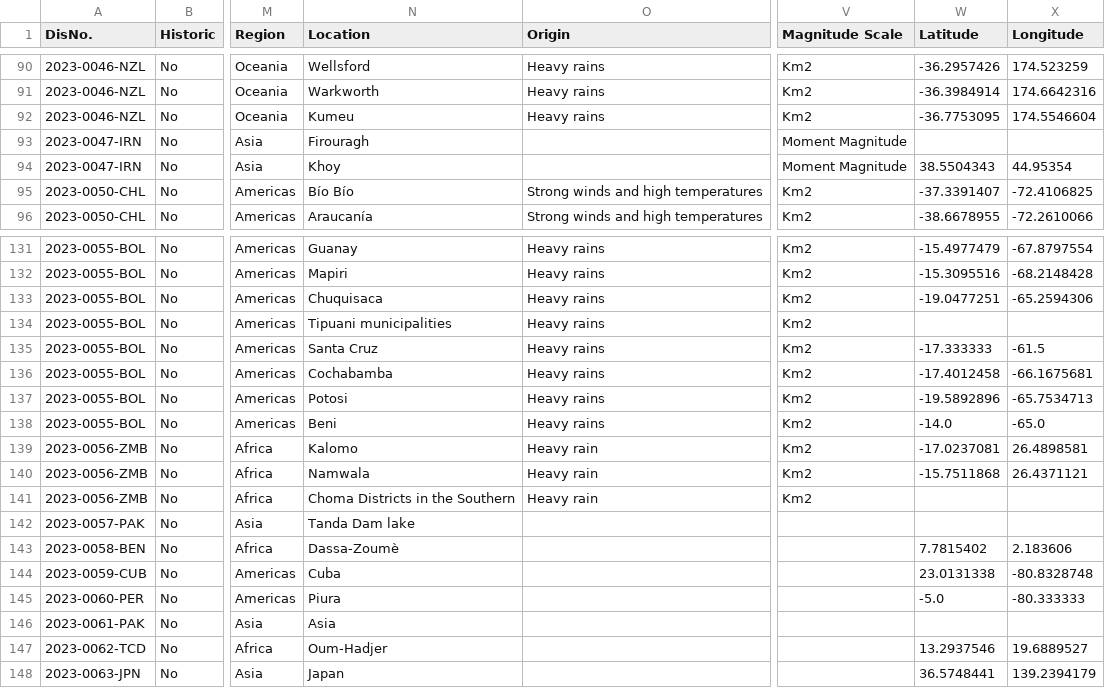
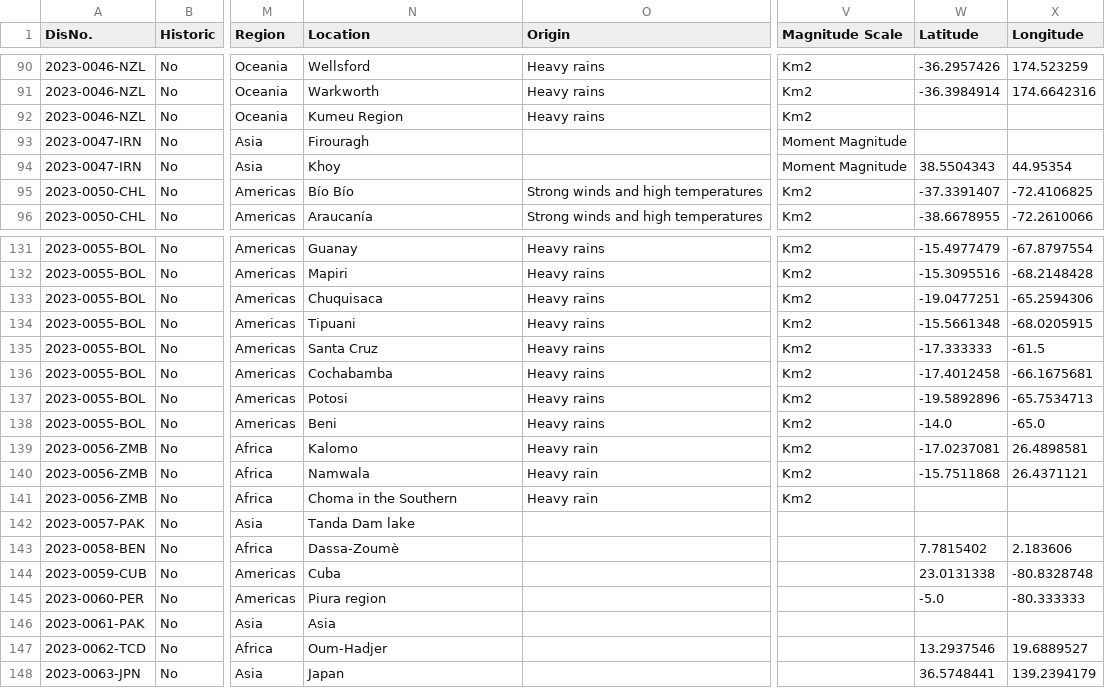
Before and after one commit to AndreasPJensen/Disaster-Visualization, a CSV file: disasters_expanded_geocoded.csv, drawn as a sheet; only a part is shown, gaps mark what is left out; the diff covers the shown part only; the diff names each change by its address in the sheet, - before the commit and + after, or states it on an @@ line.

Commit message:
Cleaned subset of the data
Cleaned subset of 163 disasters locations (some of which are from the same disaster). Date range - Jan/Feb 2023

```diff
--- a/disasters_expanded_geocoded.csv
+++ b/disasters_expanded_geocoded.csv
-N92 (Location): Kumeu
+N92 (Location): Kumeu Region
-W92 (Latitude): -36.7753095
+W92 (Latitude): (empty)
-X92 (Longitude): 174.5546604
+X92 (Longitude): (empty)
-N134 (Location): Tipuani municipalities
+N134 (Location): Tipuani
-W134 (Latitude): (empty)
+W134 (Latitude): -15.5661348
-X134 (Longitude): (empty)
+X134 (Longitude): -68.0205915
-N141 (Location): Choma Districts in the Southern
+N141 (Location): Choma in the Southern
-N145 (Location): Piura
+N145 (Location): Piura region
```
Also changed, not shown: 18 edited cells elsewhere in this file.
